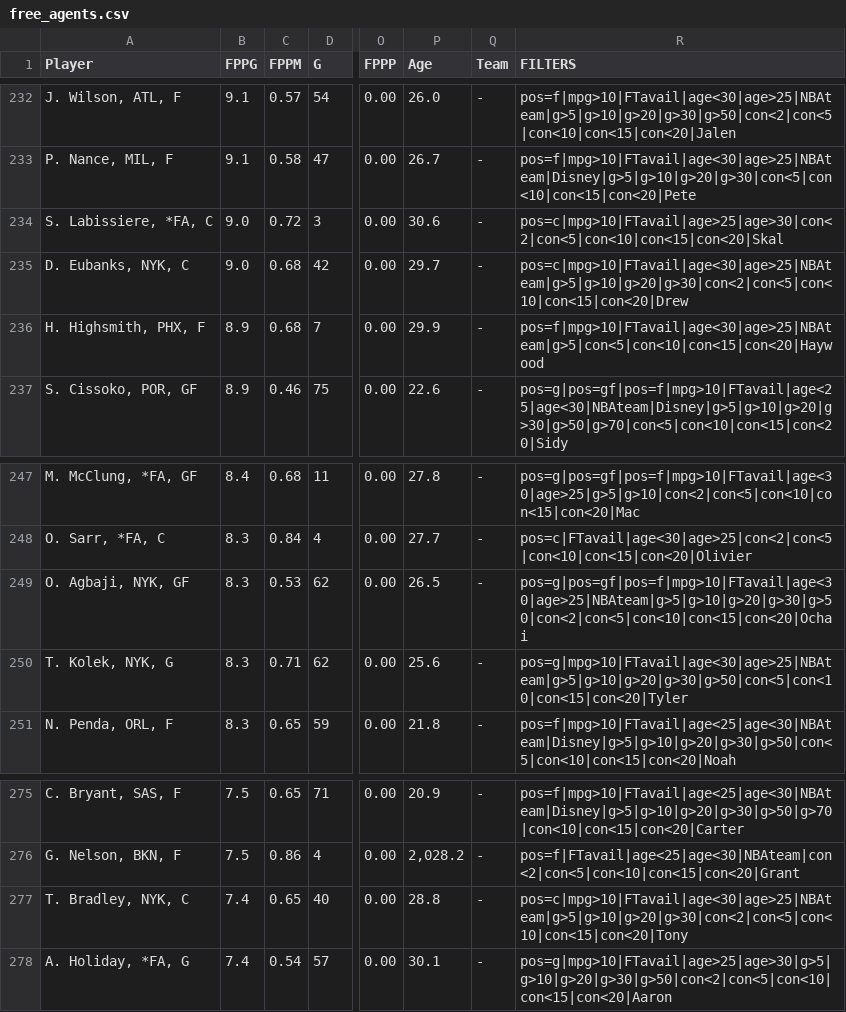
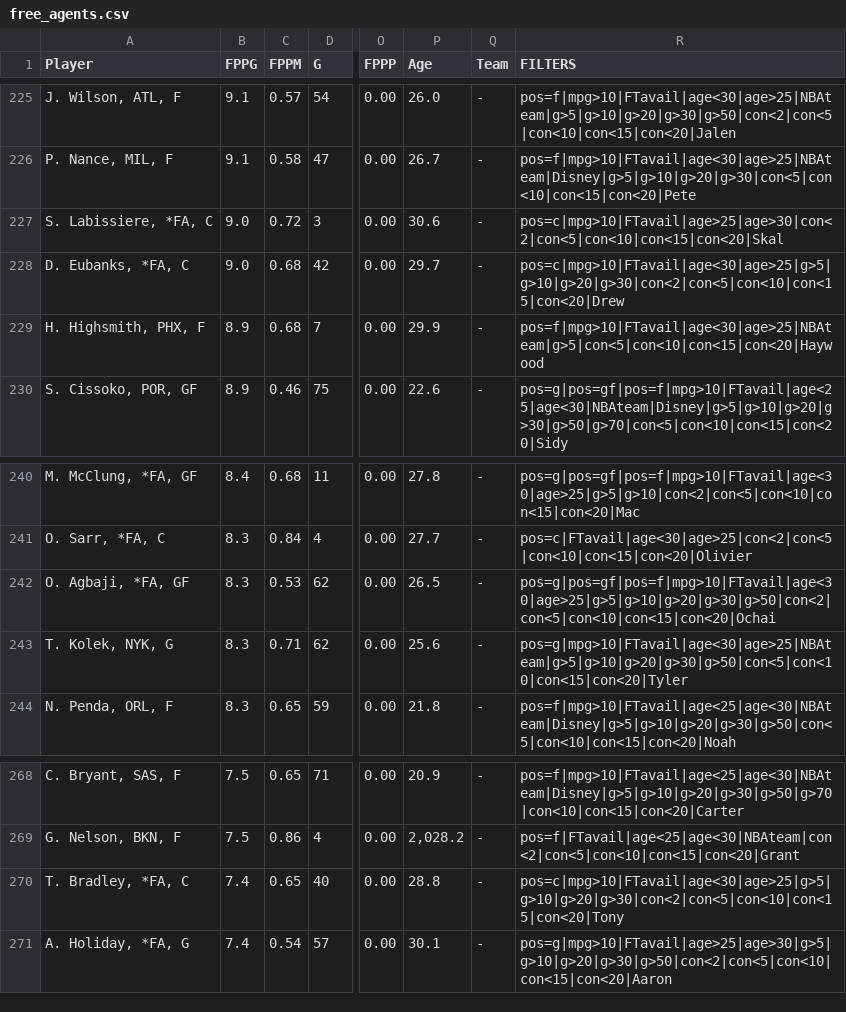
Before and after one commit to fedecast/SandC_draft, a CSV file: data/free_agents.csv, drawn as a sheet; only a part is shown, gaps mark what is left out; addresses are those after the commit; the diff covers the shown part only; the diff names each change by its address in the sheet, - before the commit and + after, or states it on an @@ line.

```diff
--- a/data/free_agents.csv
+++ b/data/free_agents.csv
-A228 (Player): D. Eubanks, NYK, C
+A228 (Player): D. Eubanks, *FA, C
-R228 (FILTERS): pos=c|mpg>10|FTavail|age<30|age>25|NBAteam|g>5|g>10|g>20|g>30|con<2|con<5|con<10|con<15|con<20|Drew
+R228 (FILTERS): pos=c|mpg>10|FTavail|age<30|age>25|g>5|g>10|g>20|g>30|con<2|con<5|con<10|con<15|con<20|Drew
-A242 (Player): O. Agbaji, NYK, GF
+A242 (Player): O. Agbaji, *FA, GF
-R242 (FILTERS): pos=g|pos=gf|pos=f|mpg>10|FTavail|age<30|age>25|NBAteam|g>5|g>10|g>20|g>30|g>50|con<2|con<5|con<10|con<15|con<20|Ochai
+R242 (FILTERS): pos=g|pos=gf|pos=f|mpg>10|FTavail|age<30|age>25|g>5|g>10|g>20|g>30|g>50|con<2|con<5|con<10|con<15|con<20|Ochai
-A270 (Player): T. Bradley, NYK, C
+A270 (Player): T. Bradley, *FA, C
-R270 (FILTERS): pos=c|mpg>10|FTavail|age<30|age>25|NBAteam|g>5|g>10|g>20|g>30|con<2|con<5|con<10|con<15|con<20|Tony
+R270 (FILTERS): pos=c|mpg>10|FTavail|age<30|age>25|g>5|g>10|g>20|g>30|con<2|con<5|con<10|con<15|con<20|Tony
```
Also changed, not shown: 7 removed rows elsewhere in this file, 4 other files.
